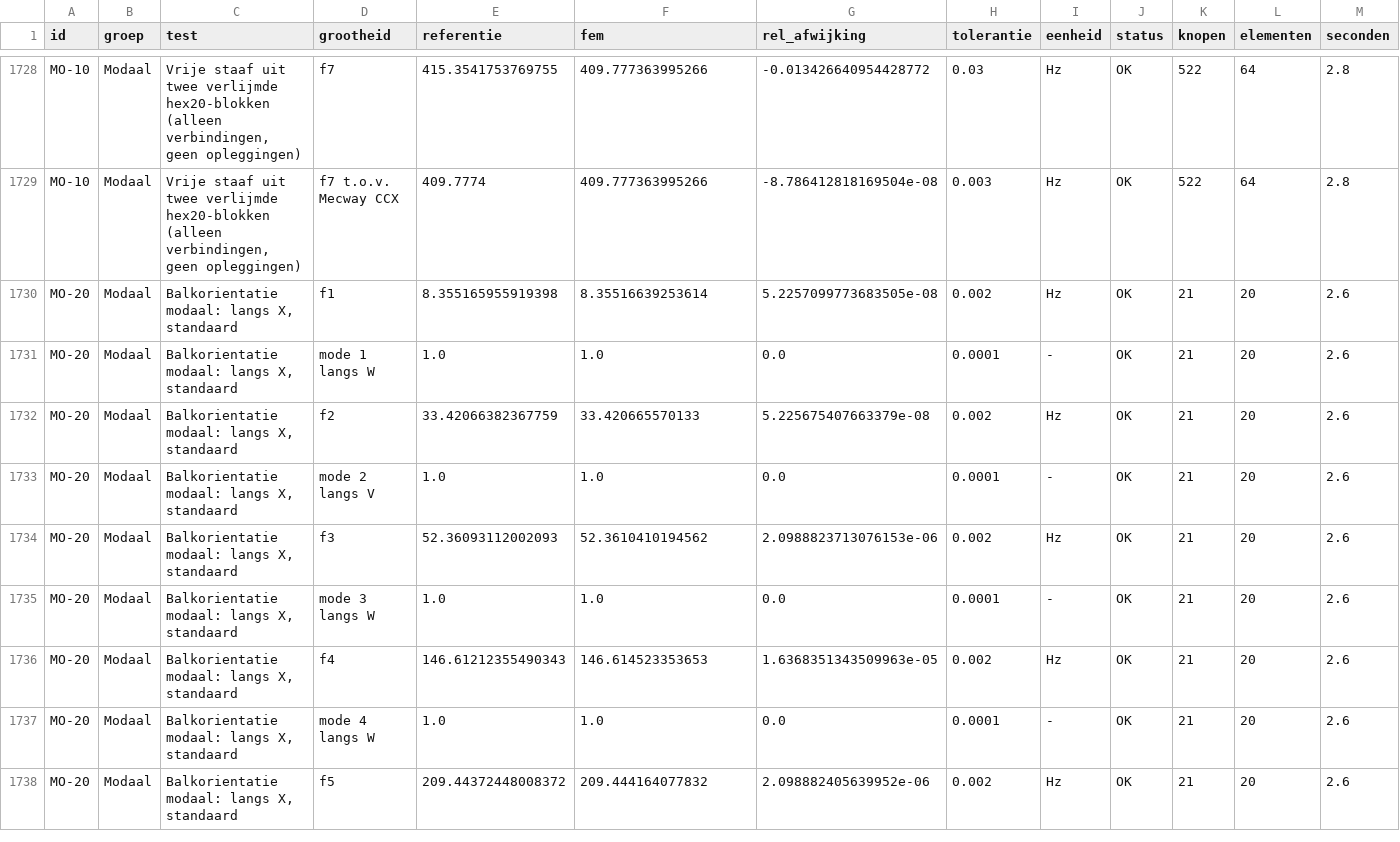
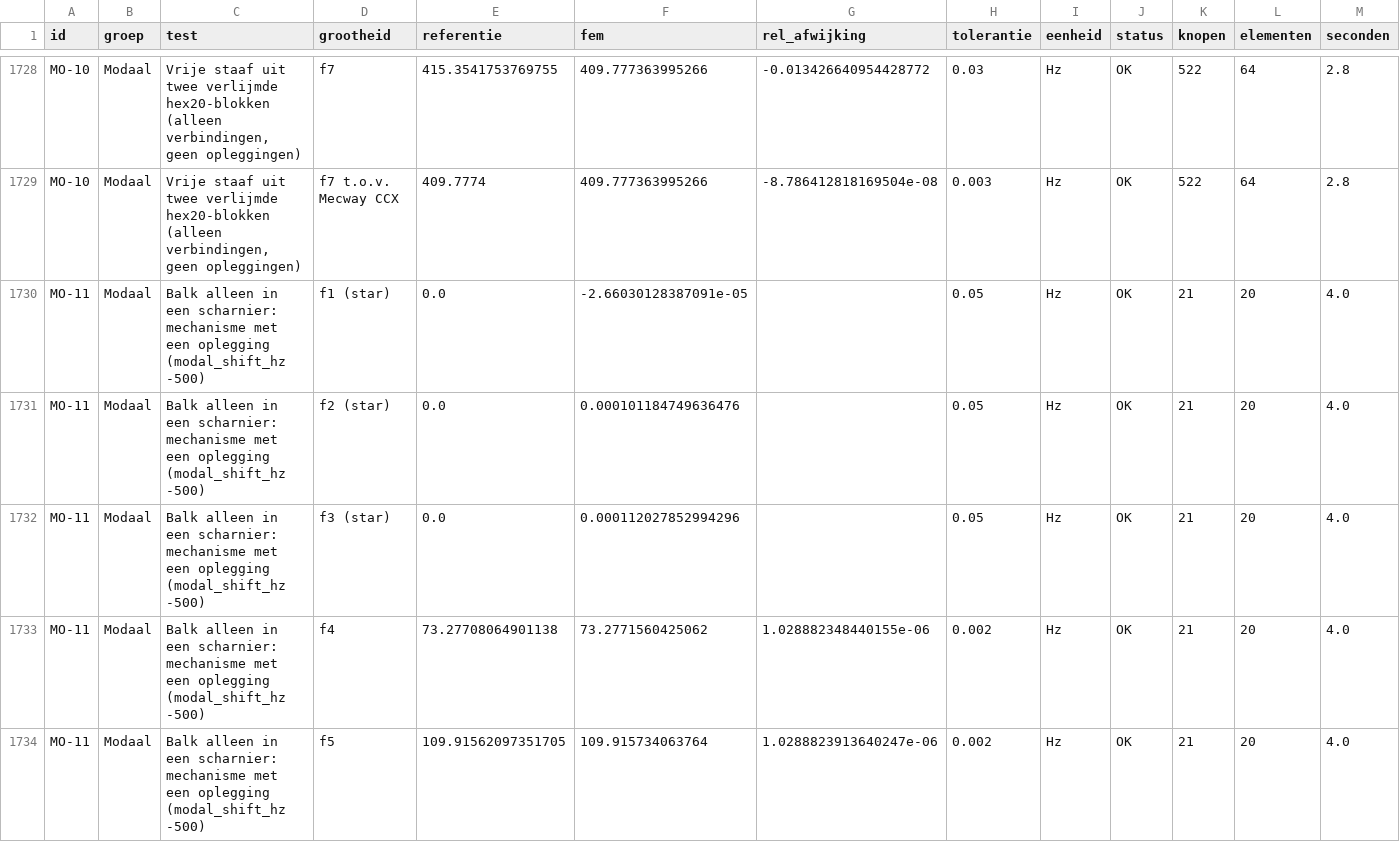
Before and after one commit to trednuK/MecwayAsterBridge, a CSV file: TestFiles/Verificatie/resultaten/resultaten.csv, drawn as a sheet; only a part is shown, gaps mark what is left out; the shorter side is filled out with more unchanged rows; rows hold the shown columns only; the diff covers the shown part only; the diff names each change by its address in the sheet, - before the commit and + after, or states it on an @@ line.

```diff
--- a/TestFiles/Verificatie/resultaten/resultaten.csv
+++ b/TestFiles/Verificatie/resultaten/resultaten.csv
+row 1730: MO-11 | Modaal | Balk alleen in een scharnier: mechanisme met een oplegging (modal_shift_hz -500) | f1 (star) | 0.0 | -2.66030128387091e-05 |  | 0.05 | Hz | OK | 21 | 20 | 4.0
+row 1731: MO-11 | Modaal | Balk alleen in een scharnier: mechanisme met een oplegging (modal_shift_hz -500) | f2 (star) | 0.0 | 0.000101184749636476 |  | 0.05 | Hz | OK | 21 | 20 | 4.0
+row 1732: MO-11 | Modaal | Balk alleen in een scharnier: mechanisme met een oplegging (modal_shift_hz -500) | f3 (star) | 0.0 | 0.000112027852994296 |  | 0.05 | Hz | OK | 21 | 20 | 4.0
+row 1733: MO-11 | Modaal | Balk alleen in een scharnier: mechanisme met een oplegging (modal_shift_hz -500) | f4 | 73.27708064901138 | 73.2771560425062 | 1.028882348440155e-06 | 0.002 | Hz | OK | 21 | 20 | 4.0
+row 1734: MO-11 | Modaal | Balk alleen in een scharnier: mechanisme met een oplegging (modal_shift_hz -500) | f5 | 109.91562097351705 | 109.915734063764 | 1.0288823913640247e-06 | 0.002 | Hz | OK | 21 | 20 | 4.0
```
Also changed, not shown: 4 added rows elsewhere in this file, 11 other files.
